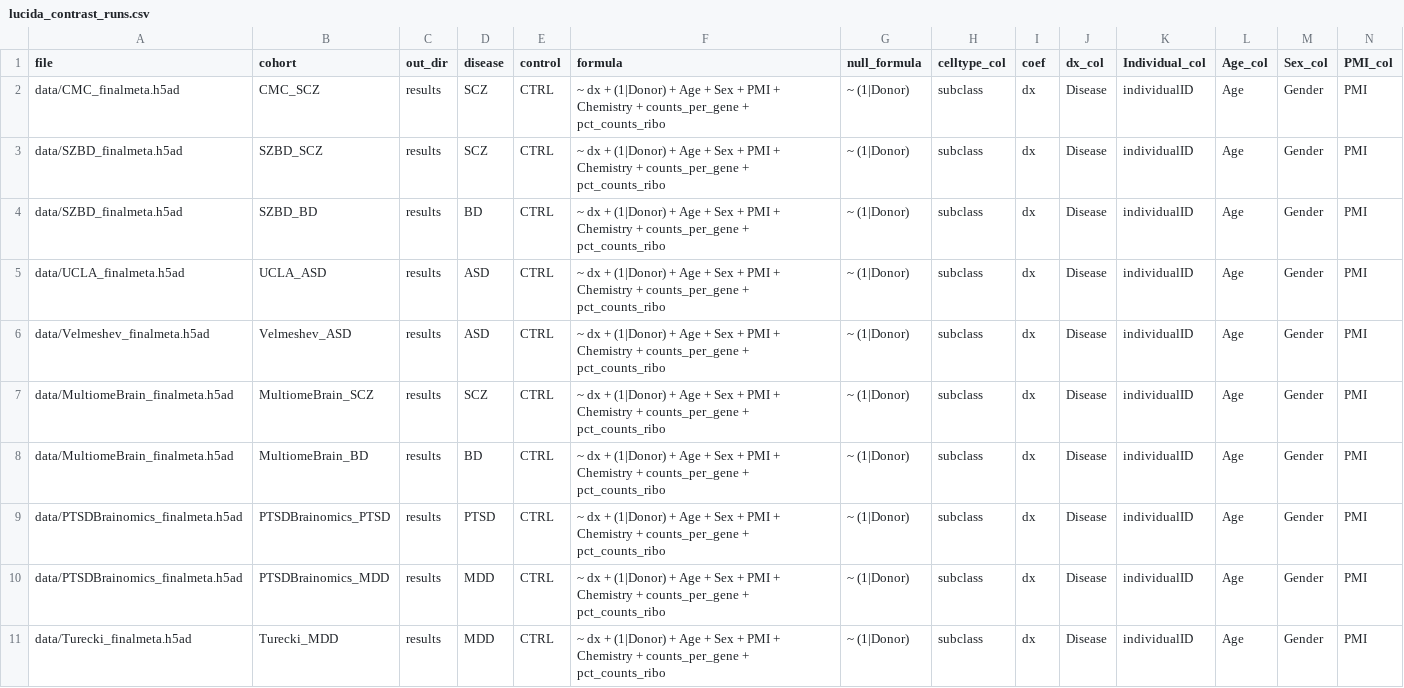
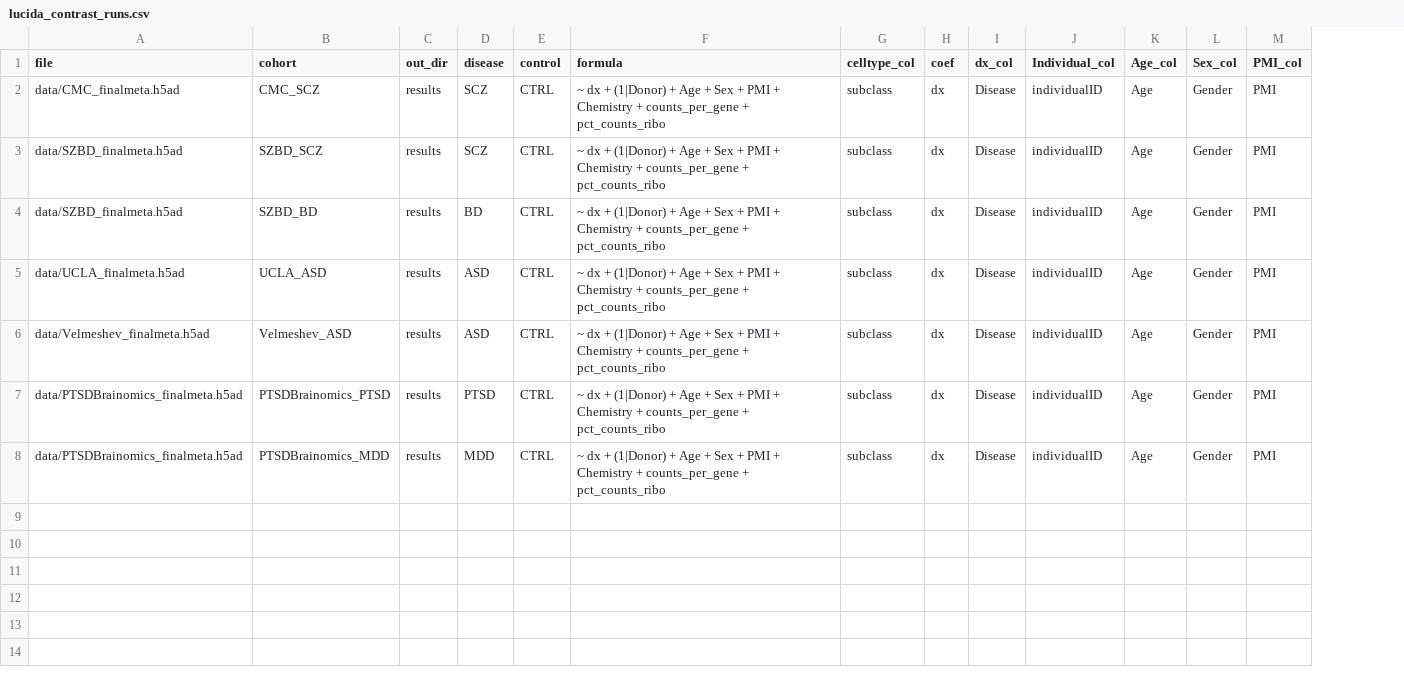
Before and after one commit to hoondy/PECxD, a CSV file: lucida-analysis/manifests/lucida_contrast_runs.csv, drawn as a sheet; only a part is shown; rows hold the shown columns only; the diff names each change by its address in the sheet, - before the commit and + after, or states it on an @@ line.

```diff
--- a/lucida-analysis/manifests/lucida_contrast_runs.csv
+++ b/lucida-analysis/manifests/lucida_contrast_runs.csv
-column G (null_formula), rows 2-6: all ~ (1|Donor); rows 9-10: ~ (1|Donor) | ~ (1|Donor)
-row 7: data/MultiomeBrain_finalmeta.h5ad | MultiomeBrain_SCZ | results | SCZ | CTRL | ~ dx + (1|Donor) + Age + Sex + PMI + Chemistry + counts_per_gene + pct_counts_ribo | ~ (1|Donor) | subclass | dx | Disease | individualID | Age | Gender | PMI
-row 8: data/MultiomeBrain_finalmeta.h5ad | MultiomeBrain_BD | results | BD | CTRL | ~ dx + (1|Donor) + Age + Sex + PMI + Chemistry + counts_per_gene + pct_counts_ribo | ~ (1|Donor) | subclass | dx | Disease | individualID | Age | Gender | PMI
-row 11: data/Turecki_finalmeta.h5ad | Turecki_MDD | results | MDD | CTRL | ~ dx + (1|Donor) + Age + Sex + PMI + Chemistry + counts_per_gene + pct_counts_ribo | ~ (1|Donor) | subclass | dx | Disease | individualID | Age | Gender | PMI
```
Also changed, not shown: 2 other files.
